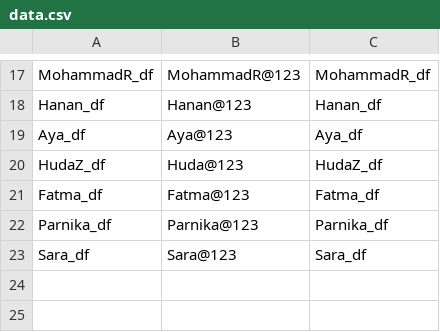
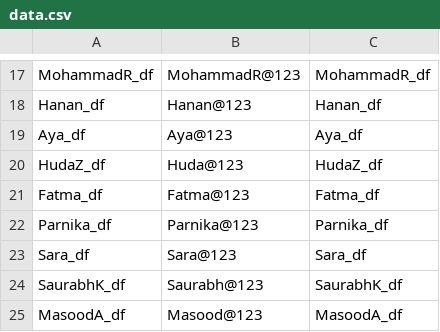
Before and after one commit to DataScienceDFG/Login, a CSV file: data.csv, drawn as a sheet; only a part is shown, gaps mark what is left out; the diff names each change by its address in the sheet, - before the commit and + after, or states it on an @@ line.

Commit message:
Update data.csv

```diff
--- a/data.csv
+++ b/data.csv
+row 24: SaurabhK_df | Saurabh@123 | SaurabhK_df
+row 25: MasoodA_df | Masood@123 | MasoodA_df
```
